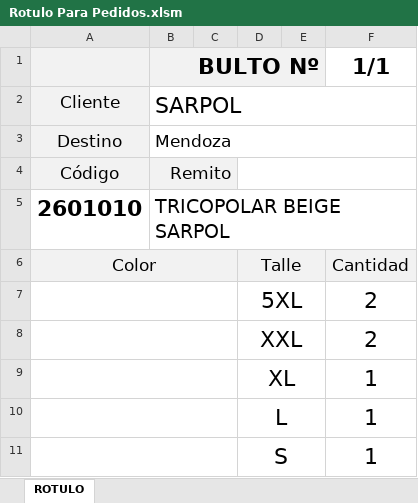
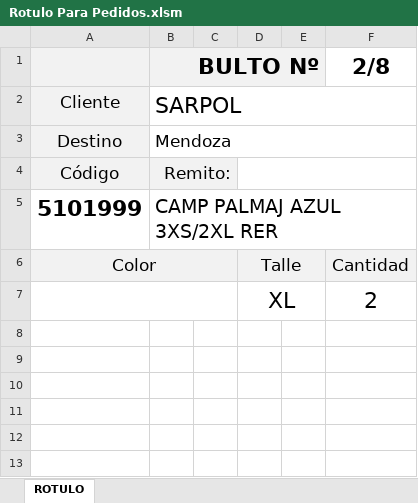
Before and after one commit to edgardoraul/archivos_bat, an Excel workbook: Rotulo Para Pedidos.xlsm, sheet ROTULO, drawn as a sheet; values as stored, in another font and other column widths than the file's, no borders; charts and pictures not drawn; removed rows and columns are numbered as before the commit, all else as after; the diff names each change by its address in the sheet, - before the commit and + after, or states it on an @@ line.

```diff
--- a/Rotulo Para Pedidos.xlsm (sheet ROTULO)
+++ b/Rotulo Para Pedidos.xlsm (sheet ROTULO)
-F1: 1/1
+F1: 2/8
-B4 (BULTO Nº): Remito
+B4 (BULTO Nº): Remito:
-row 5: 2601010 | TRICOPOLAR BEIGE SARPOL
+row 5: 5101999 | CAMP PALMAJ AZUL 3XS/2XL RER
-D7: 5XL
+D7: XL
-row 8:  |  |  | XXL |  | 2
-row 9:  |  |  | XL |  | 1
-row 10:  |  |  | L |  | 1
-row 11:  |  |  | S |  | 1
```
Also changed, not shown: charts or pictures, Planilla Cursos.xlsm.
